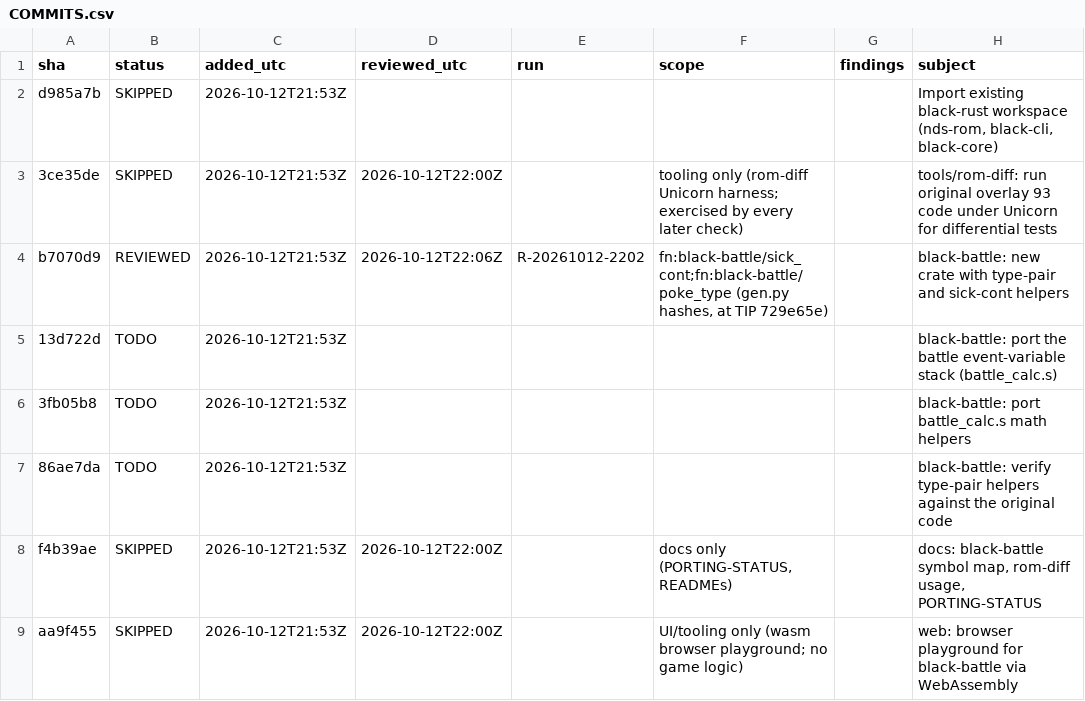
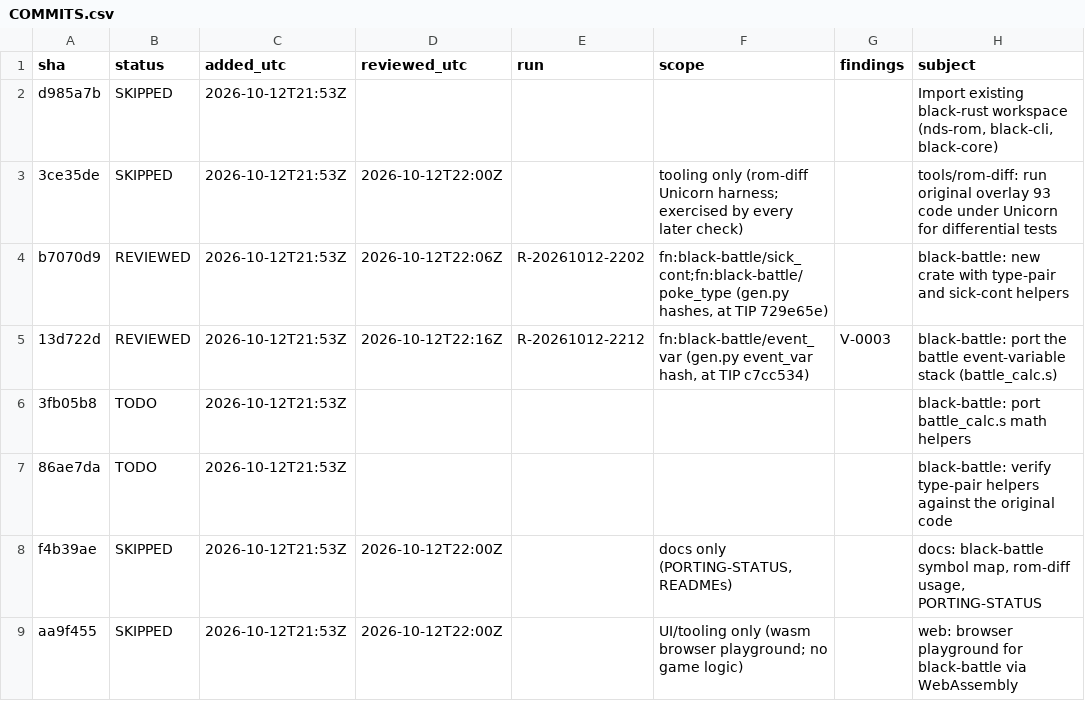
Before and after one commit to spencerlepine/black, a CSV file: validation/COMMITS.csv, drawn as a sheet; only a part is shown.

Commit message:
run validation agent on "13d722d"

```diff
--- a/validation/COMMITS.csv
+++ b/validation/COMMITS.csv
@@ -4,3 +4,3 @@ d985a7b,SKIPPED,2026-10-12T21:53Z,,,,,"Import existing black-rust workspace (nds
 b7070d9,REVIEWED,2026-10-12T21:53Z,2026-10-12T22:06Z,R-20261012-2202,"fn:black-battle/sick_cont;fn:black-battle/poke_type (gen.py hashes, at TIP 729e65e)",,black-battle: new crate with type-pair and sick-cont helpers
-13d722d,TODO,2026-10-12T21:53Z,,,,,black-battle: port the battle event-variable stack (battle_calc.s)
+13d722d,REVIEWED,2026-10-12T21:53Z,2026-10-12T22:16Z,R-20261012-2212,"fn:black-battle/event_var (gen.py event_var hash, at TIP c7cc534)",V-0003,black-battle: port the battle event-variable stack (battle_calc.s)
 3fb05b8,TODO,2026-10-12T21:53Z,,,,,black-battle: port battle_calc.s math helpers
```
Also changed, not shown: 2 other files.
